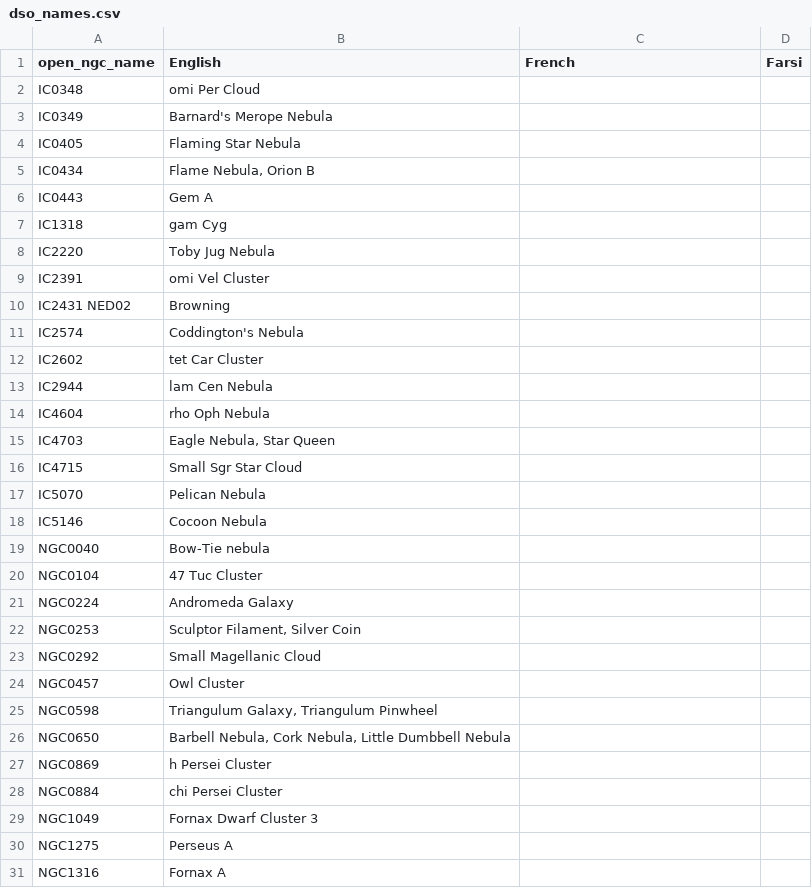
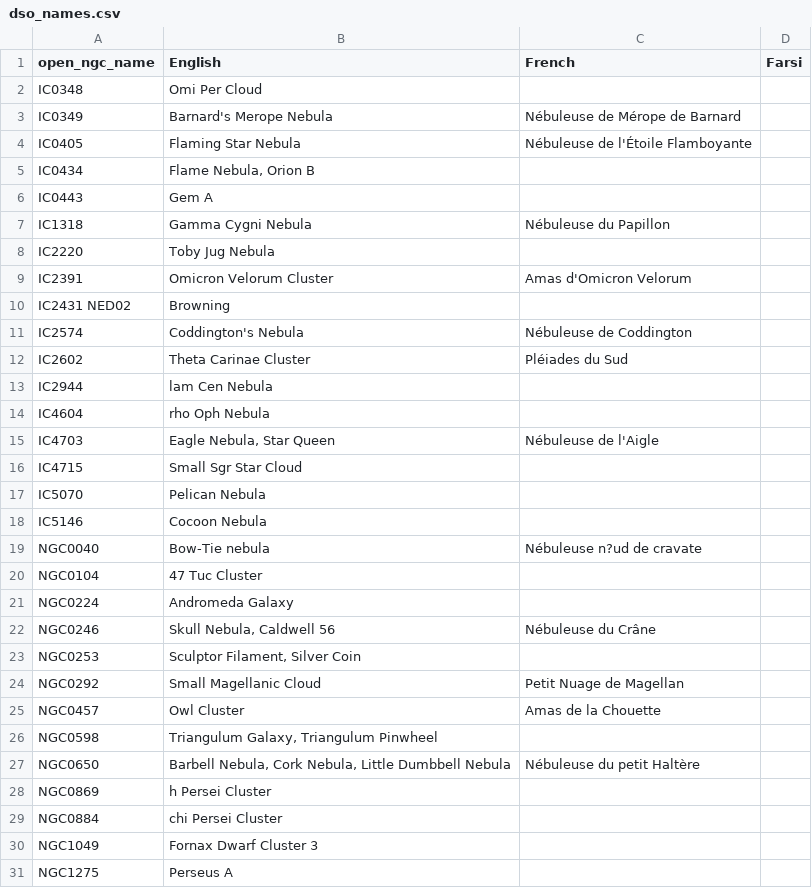
Before and after one commit to steveberardi/starplot, a CSV file: data/raw/translations/dso_names.csv, drawn as a sheet; only a part is shown; the shorter side is filled out with more unchanged rows; addresses are those after the commit; the diff covers the shown part only; the diff names each change by its address in the sheet, - before the commit and + after, or states it on an @@ line.

Commit message:
adding some french dso names

```diff
--- a/data/raw/translations/dso_names.csv
+++ b/data/raw/translations/dso_names.csv
-B2 (English): omi Per Cloud
+B2 (English): Omi Per Cloud
-C3 (French): (empty)
+C3 (French): Nébuleuse de Mérope de Barnard
-C4 (French): (empty)
+C4 (French): Nébuleuse de l'Étoile Flamboyante
-B7 (English): gam Cyg
+B7 (English): Gamma Cygni Nebula
-C7 (French): (empty)
+C7 (French): Nébuleuse du Papillon
-B9 (English): omi Vel Cluster
+B9 (English): Omicron Velorum Cluster
-C9 (French): (empty)
+C9 (French): Amas d'Omicron Velorum
-C11 (French): (empty)
+C11 (French): Nébuleuse de Coddington
-B12 (English): tet Car Cluster
+B12 (English): Theta Carinae Cluster
-C12 (French): (empty)
+C12 (French): Pléiades du Sud
-C15 (French): (empty)
+C15 (French): Nébuleuse de l'Aigle
-C19 (French): (empty)
+C19 (French): Nébuleuse n?ud de cravate
+row 22: NGC0246 | Skull Nebula, Caldwell 56 | Nébuleuse du Crâne
-C24 (French): (empty)
+C24 (French): Petit Nuage de Magellan
-C25 (French): (empty)
+C25 (French): Amas de la Chouette
-C27 (French): (empty)
+C27 (French): Nébuleuse du petit Haltère
```
Also changed, not shown: 25 edited cells elsewhere in this file.
